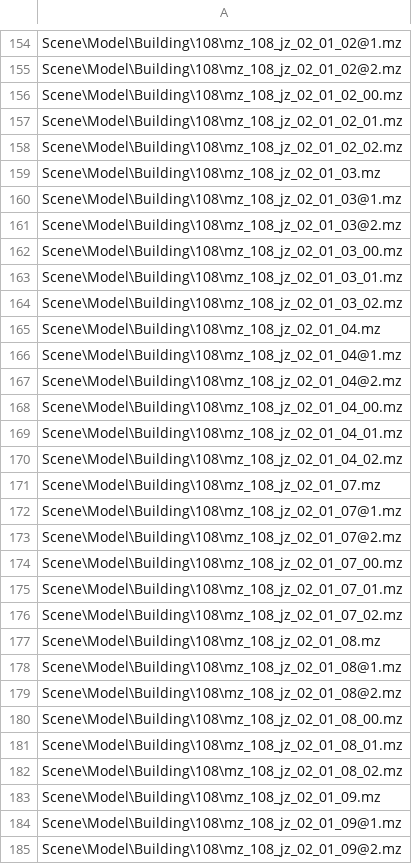
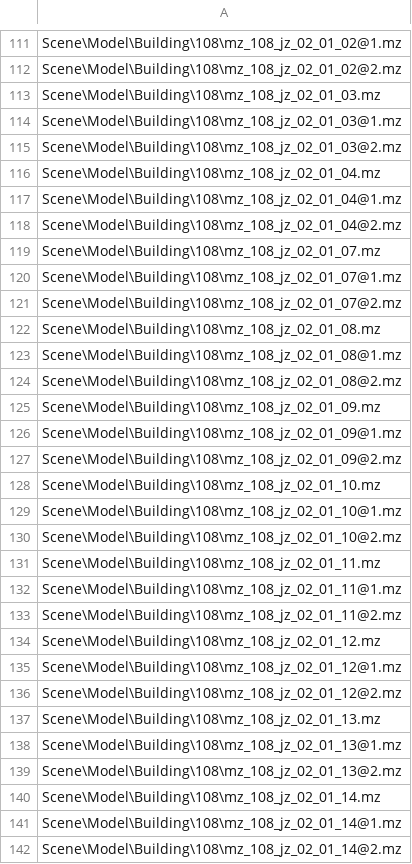
Before and after one commit to cash2one/mtools, a CSV file: mustfile_scene.csv, drawn as a sheet; only a part is shown, gaps mark what is left out; the shorter side is filled out with more unchanged rows; removed rows and columns are numbered as before the commit, all else as after; the diff covers the shown part only; the diff names each change by its address in the sheet, - before the commit and + after, or states it on an @@ line.

```diff
--- a/mustfile_scene.csv
+++ b/mustfile_scene.csv
-row 156: Scene\Model\Building\108\mz_108_jz_02_01_02_00.mz
-row 157: Scene\Model\Building\108\mz_108_jz_02_01_02_01.mz
-row 158: Scene\Model\Building\108\mz_108_jz_02_01_02_02.mz
-row 162: Scene\Model\Building\108\mz_108_jz_02_01_03_00.mz
-row 163: Scene\Model\Building\108\mz_108_jz_02_01_03_01.mz
-row 164: Scene\Model\Building\108\mz_108_jz_02_01_03_02.mz
-row 168: Scene\Model\Building\108\mz_108_jz_02_01_04_00.mz
-row 169: Scene\Model\Building\108\mz_108_jz_02_01_04_01.mz
-row 170: Scene\Model\Building\108\mz_108_jz_02_01_04_02.mz
-row 174: Scene\Model\Building\108\mz_108_jz_02_01_07_00.mz
-row 175: Scene\Model\Building\108\mz_108_jz_02_01_07_01.mz
-row 176: Scene\Model\Building\108\mz_108_jz_02_01_07_02.mz
-row 180: Scene\Model\Building\108\mz_108_jz_02_01_08_00.mz
-row 181: Scene\Model\Building\108\mz_108_jz_02_01_08_01.mz
-row 182: Scene\Model\Building\108\mz_108_jz_02_01_08_02.mz
```
Also changed, not shown: 48 added rows, 108 removed rows and 15 edited cells elsewhere in this file, 1 other file.
